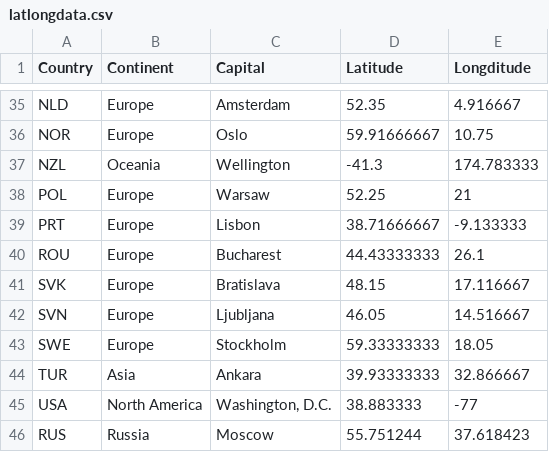
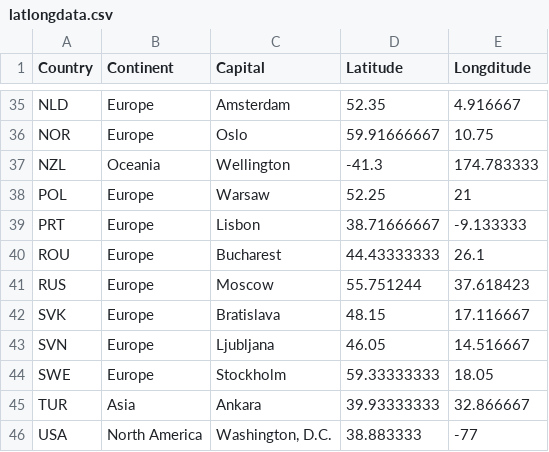
Before and after one commit to fbrowther/Pharmaceutical-Spending-Trend-by-OECD-Countries-Multipage-Plotly-Dash-Web-Application, a CSV file: Plan work (G)/latlongdata.csv, drawn as a sheet; only a part is shown, gaps mark what is left out.

```diff
--- a/Plan work (G)/latlongdata.csv
+++ b/Plan work (G)/latlongdata.csv
@@ -40,2 +40,3 @@ PRT,Europe,Lisbon,38.71666667,-9.133333
 ROU,Europe,Bucharest,44.43333333,26.1
+RUS,Europe,Moscow,55.751244,37.618423
 SVK,Europe,Bratislava,48.15,17.116667
@@ -45,2 +46 @@ TUR,Asia,Ankara,39.93333333,32.866667
 USA,North America,"Washington, D.C.",38.883333,-77
-RUS,Russia, Moscow,55.751244,37.618423
```
Also changed, not shown: 4 other files.
